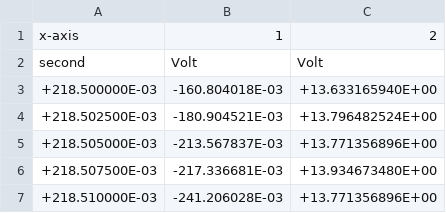
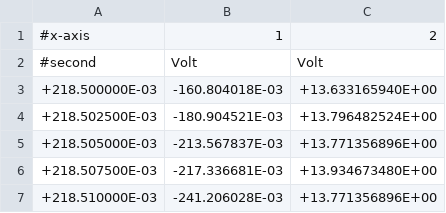
Before and after one commit to lukas-bert/FP-Versuchsprotokolle, a CSV file: v51/content/scope/scope_14.csv, drawn as a sheet; only a part is shown.

```diff
--- a/v51/content/scope/scope_14.csv
+++ b/v51/content/scope/scope_14.csv
@@ -1,3 +1,3 @@
-x-axis,1,2
-second,Volt,Volt
+#x-axis,1,2
+#second,Volt,Volt
 +218.500000E-03,-160.804018E-03,+13.633165940E+00
```
Also changed, not shown: 7 other files.
